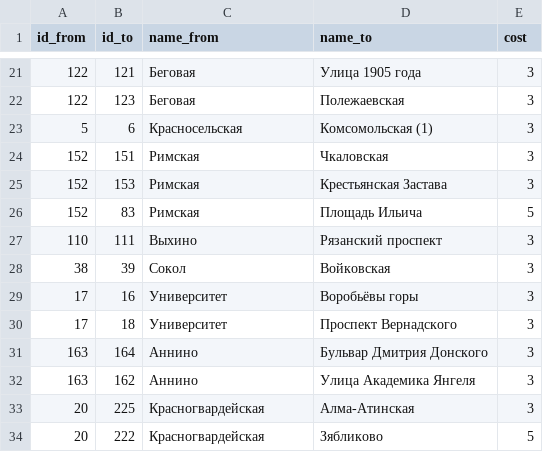
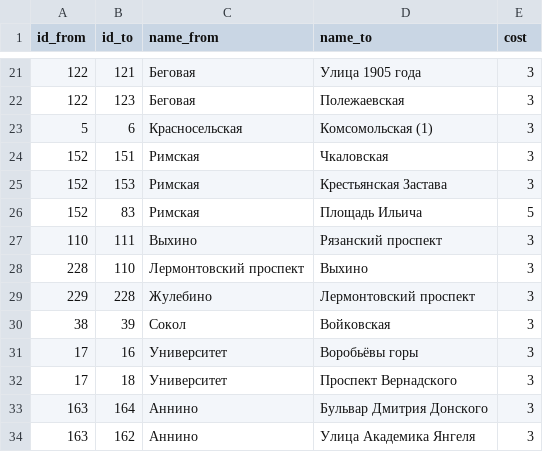
Before and after one commit to nextgis/metro4all, a CSV file: data/msk/graph.csv, drawn as a sheet; only a part is shown, gaps mark what is left out; the shorter side is filled out with more unchanged rows.

Commit message:
lemontovsky and zhulebino added

```diff
--- a/data/msk/graph.csv
+++ b/data/msk/graph.csv
@@ -27,2 +27,4 @@ id_from;id_to;name_from;name_to;cost
 110;111;Выхино;Рязанский проспект;3;
+228;110;Лермонтовский проспект;Выхино;3;
+229;228;Жулебино;Лермонтовский проспект;3;
 38;39;Сокол;Войковская;3;
```
